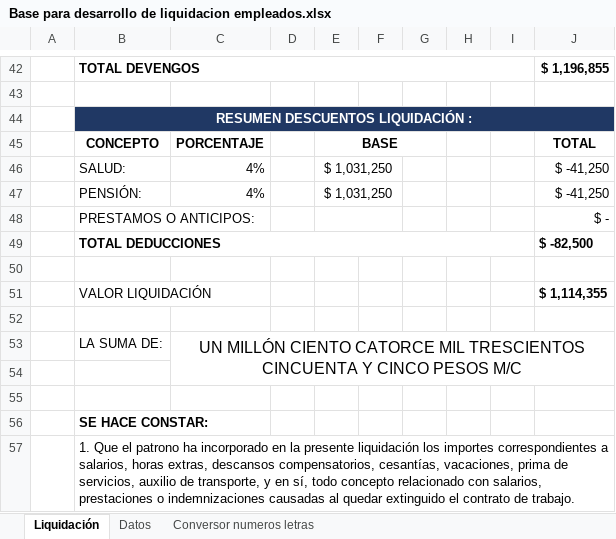
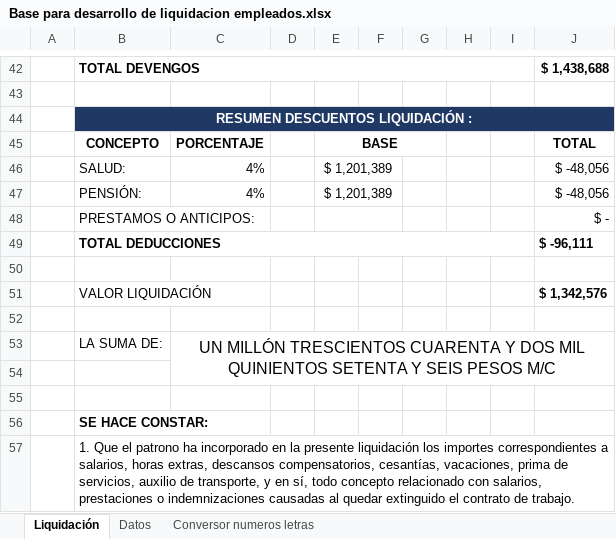
Before and after one commit to jorgerodriguezg1988/Liquidacion_de_empleados, an Excel workbook: Base para desarrollo de liquidacion empleados.xlsx, sheet Liquidación, drawn as a sheet; only a part is shown, gaps mark what is left out; values as stored, in another font and other column widths than the file's, no borders; the diff covers the shown part only; the diff names each change by its address in the sheet, - before the commit and + after, or states it on an @@ line.

```diff
--- a/Base para desarrollo de liquidacion empleados.xlsx (sheet Liquidación)
+++ b/Base para desarrollo de liquidacion empleados.xlsx (sheet Liquidación)
-J42: $ 1,196,855
+J42: $ 1,438,688
-E46:E47: $ 1,031,250
+E46:E47: $ 1,201,389
-J46:J47: $ -41,250
+J46:J47: $ -48,056
-J49: $ -82,500
+J49: $ -96,111
-J51: $ 1,114,355
+J51: $ 1,342,576
-C53: UN MILLÓN CIENTO CATORCE MIL TRESCIENTOS CINCUENTA Y CINCO PESOS M/C
+C53: UN MILLÓN TRESCIENTOS CUARENTA Y DOS MIL QUINIENTOS SETENTA Y SEIS PESOS M/C
```
Also changed, not shown: 30 edited cells elsewhere in this sheet, sheet Conversor numeros letras, sheet Datos, 2 other files.
